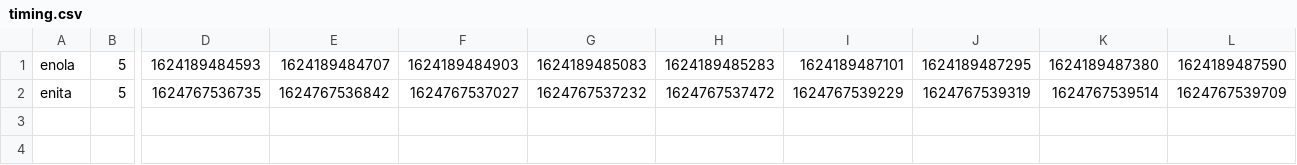
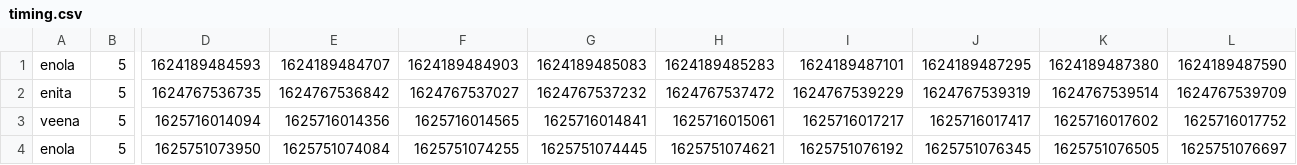
Before and after one commit to JoylineMenezes/person_identification_by_keystrokes, a CSV file: timing.csv, drawn as a sheet; only a part is shown, gaps mark what is left out; rows hold the shown columns only; the diff names each change by its address in the sheet, - before the commit and + after, or states it on an @@ line.

```diff
--- a/timing.csv
+++ b/timing.csv
+row 3: veena | 5 | 1625716014094 | 1625716014356 | 1625716014565 | 1625716014841 | 1625716015061 | 1625716017217 | 1625716017417 | 1625716017602 | 1625716017752
+row 4: enola | 5 | 1625751073950 | 1625751074084 | 1625751074255 | 1625751074445 | 1625751074621 | 1625751076192 | 1625751076345 | 1625751076505 | 1625751076697
```
Also changed, not shown: 15 other files.
